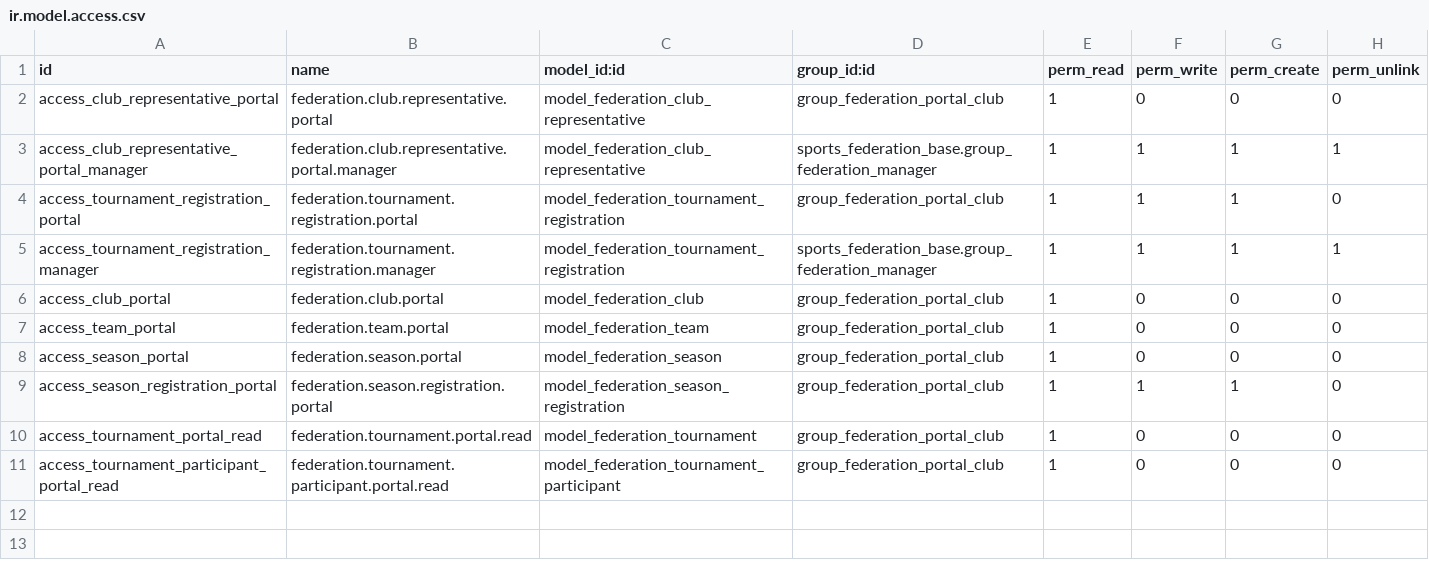
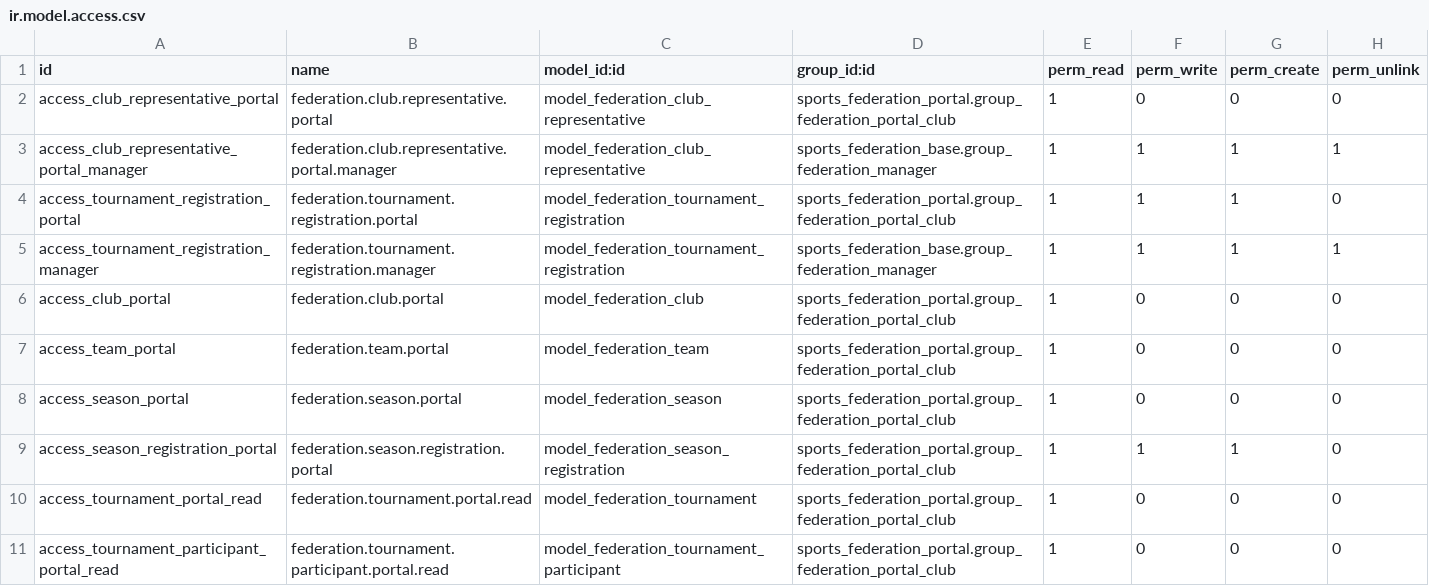
Before and after one commit to cb-96/odoo, a CSV file: sports_federation_portal/security/ir.model.access.csv, drawn as a sheet.

Commit message:
Fixed security csv issues.

```diff
--- a/sports_federation_portal/security/ir.model.access.csv
+++ b/sports_federation_portal/security/ir.model.access.csv
@@ -1,11 +1,11 @@
 id,name,model_id:id,group_id:id,perm_read,perm_write,perm_create,perm_unlink
-access_club_representative_portal,federation.club.representative.portal,model_federation_club_representative,group_federation_portal_club,1,0,0,0
+access_club_representative_portal,federation.club.representative.portal,model_federation_club_representative,sports_federation_portal.group_federation_portal_club,1,0,0,0
 access_club_representative_portal_manager,federation.club.representative.portal.manager,model_federation_club_representative,sports_federation_base.group_federation_manager,1,1,1,1
-access_tournament_registration_portal,federation.tournament.registration.portal,model_federation_tournament_registration,group_federation_portal_club,1,1,1,0
+access_tournament_registration_portal,federation.tournament.registration.portal,model_federation_tournament_registration,sports_federation_portal.group_federation_portal_club,1,1,1,0
 access_tournament_registration_manager,federation.tournament.registration.manager,model_federation_tournament_registration,sports_federation_base.group_federation_manager,1,1,1,1
-access_club_portal,federation.club.portal,model_federation_club,group_federation_portal_club,1,0,0,0
-access_team_portal,federation.team.portal,model_federation_team,group_federation_portal_club,1,0,0,0
-access_season_portal,federation.season.portal,model_federation_season,group_federation_portal_club,1,0,0,0
-access_season_registration_portal,federation.season.registration.portal,model_federation_season_registration,group_federation_portal_club,1,1,1,0
-access_tournament_portal_read,federation.tournament.portal.read,model_federation_tournament,group_federation_portal_club,1,0,0,0
-access_tournament_participant_portal_read,federation.tournament.participant.portal.read,model_federation_tournament_participant,group_federation_portal_club,1,0,0,0
+access_club_portal,federation.club.portal,model_federation_club,sports_federation_portal.group_federation_portal_club,1,0,0,0
+access_team_portal,federation.team.portal,model_federation_team,sports_federation_portal.group_federation_portal_club,1,0,0,0
+access_season_portal,federation.season.portal,model_federation_season,sports_federation_portal.group_federation_portal_club,1,0,0,0
+access_season_registration_portal,federation.season.registration.portal,model_federation_season_registration,sports_federation_portal.group_federation_portal_club,1,1,1,0
+access_tournament_portal_read,federation.tournament.portal.read,model_federation_tournament,sports_federation_portal.group_federation_portal_club,1,0,0,0
+access_tournament_participant_portal_read,federation.tournament.participant.portal.read,model_federation_tournament_participant,sports_federation_portal.group_federation_portal_club,1,0,0,0
```
Also changed, not shown: sports_federation_competition_engine/security/ir.model.access.csv, sports_federation_officiating/security/ir.model.access.csv, 22 other files.
